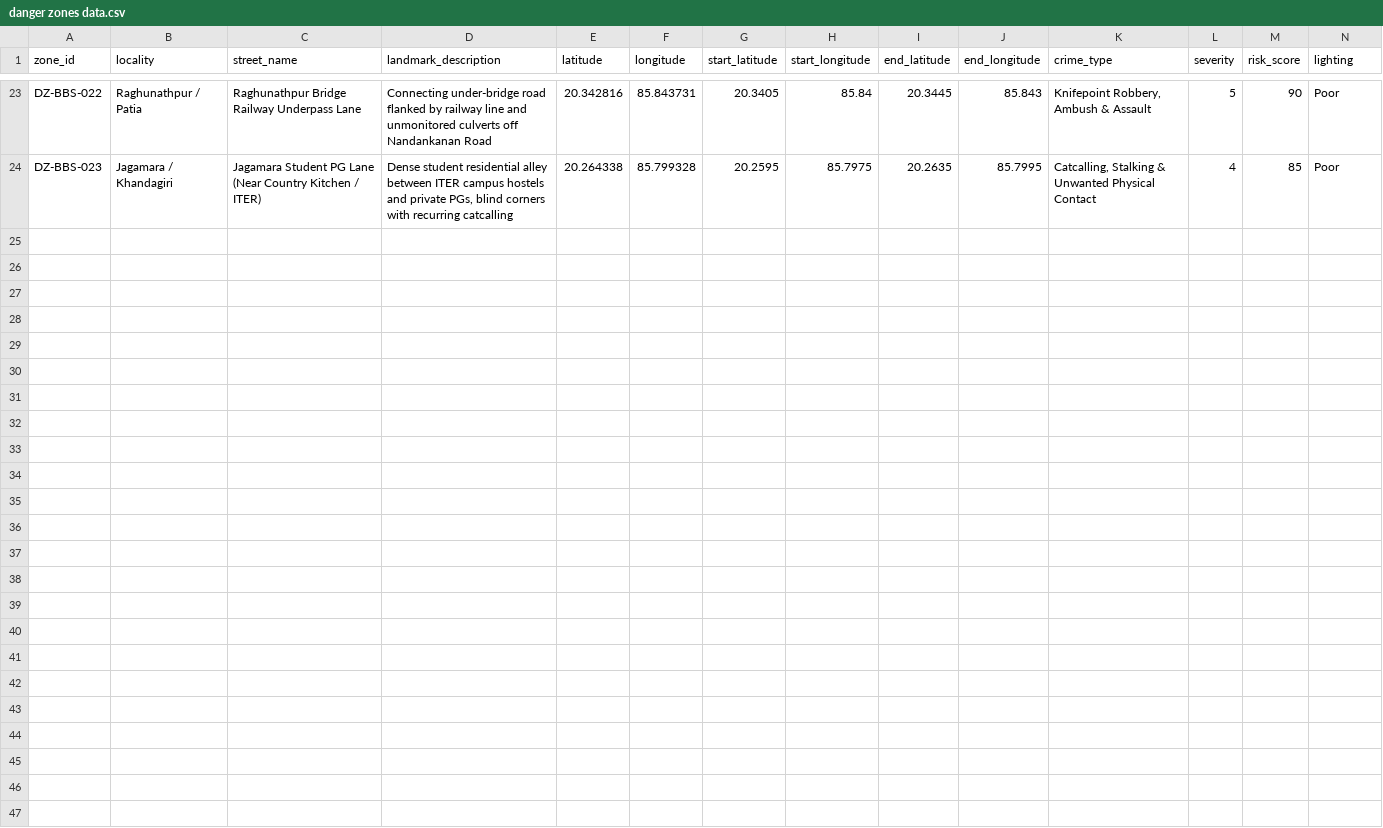
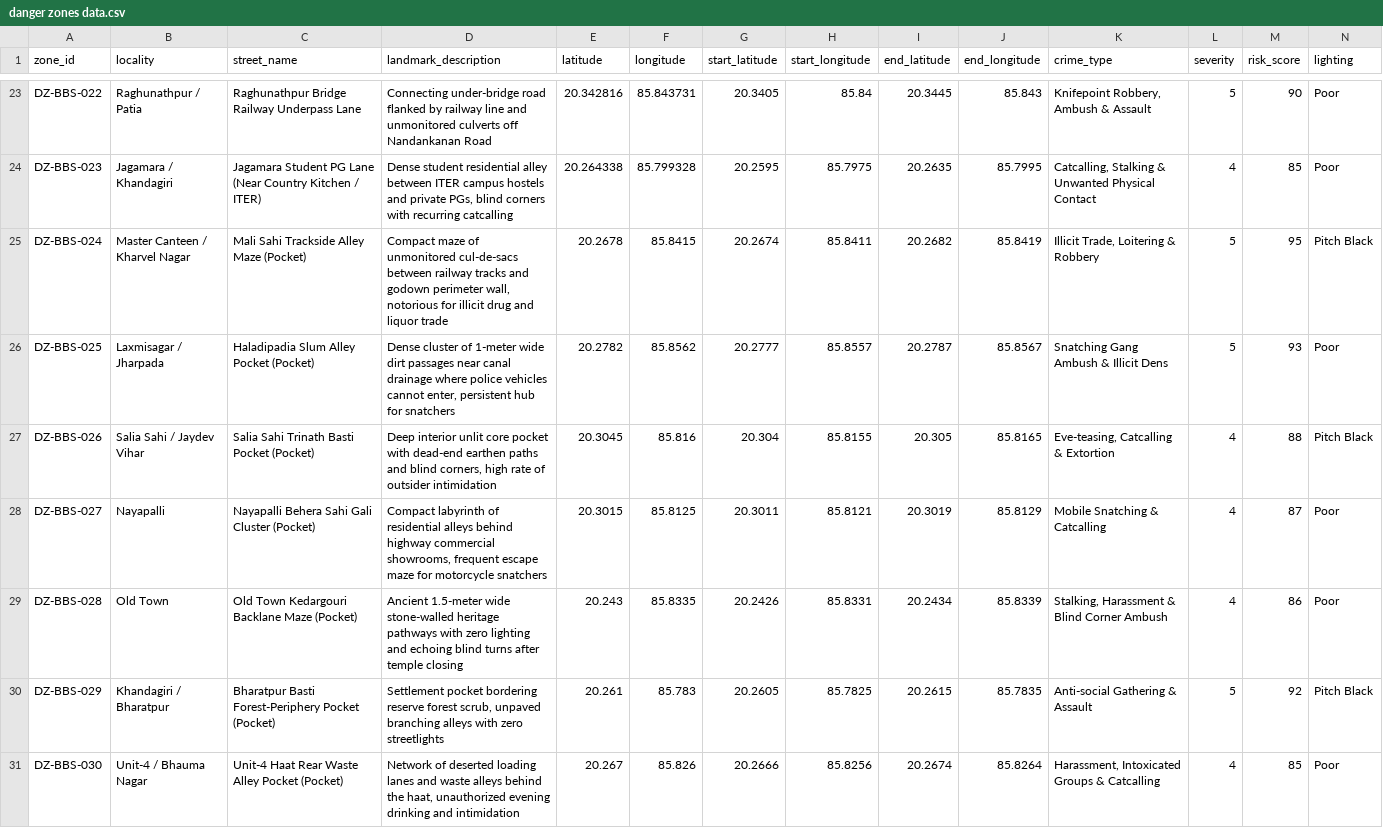
Before and after one commit to lostinthoughts1212/NARI, a CSV file: danger zones data.csv, drawn as a sheet; only a part is shown, gaps mark what is left out; rows hold the shown columns only; the diff names each change by its address in the sheet, - before the commit and + after, or states it on an @@ line.

Commit message:
feat: add 7 compact micro-pocket danger zones for dense alley networks

```diff
--- a/danger zones data.csv
+++ b/danger zones data.csv
+row 25: DZ-BBS-024 | Master Canteen / Kharvel Nagar | Mali Sahi Trackside Alley Maze (Pocket) | Compact maze of unmonitored cul-de-sacs between railway tracks and godown perimeter wall, notorious for illicit drug and liquor trade | 20.2678 | 85.8415 | 20.2674 | 85.8411 | 20.2682 | 85.8419 | Illicit Trade, Loitering & Robbery | 5 | 95 | Pitch Black
+row 26: DZ-BBS-025 | Laxmisagar / Jharpada | Haladipadia Slum Alley Pocket (Pocket) | Dense cluster of 1-meter wide dirt passages near canal drainage where police vehicles cannot enter, persistent hub for snatchers | 20.2782 | 85.8562 | 20.2777 | 85.8557 | 20.2787 | 85.8567 | Snatching Gang Ambush & Illicit Dens | 5 | 93 | Poor
+row 27: DZ-BBS-026 | Salia Sahi / Jaydev Vihar | Salia Sahi Trinath Basti Pocket (Pocket) | Deep interior unlit core pocket with dead-end earthen paths and blind corners, high rate of outsider intimidation | 20.3045 | 85.816 | 20.304 | 85.8155 | 20.305 | 85.8165 | Eve-teasing, Catcalling & Extortion | 4 | 88 | Pitch Black
+row 28: DZ-BBS-027 | Nayapalli | Nayapalli Behera Sahi Gali Cluster (Pocket) | Compact labyrinth of residential alleys behind highway commercial showrooms, frequent escape maze for motorcycle snatchers | 20.3015 | 85.8125 | 20.3011 | 85.8121 | 20.3019 | 85.8129 | Mobile Snatching & Catcalling | 4 | 87 | Poor
+row 29: DZ-BBS-028 | Old Town | Old Town Kedargouri Backlane Maze (Pocket) | Ancient 1.5-meter wide stone-walled heritage pathways with zero lighting and echoing blind turns after temple closing | 20.243 | 85.8335 | 20.2426 | 85.8331 | 20.2434 | 85.8339 | Stalking, Harassment & Blind Corner Ambush | 4 | 86 | Poor
+row 30: DZ-BBS-029 | Khandagiri / Bharatpur | Bharatpur Basti Forest-Periphery Pocket (Pocket) | Settlement pocket bordering reserve forest scrub, unpaved branching alleys with zero streetlights | 20.261 | 85.783 | 20.2605 | 85.7825 | 20.2615 | 85.7835 | Anti-social Gathering & Assault | 5 | 92 | Pitch Black
+row 31: DZ-BBS-030 | Unit-4 / Bhauma Nagar | Unit-4 Haat Rear Waste Alley Pocket (Pocket) | Network of deserted loading lanes and waste alleys behind the haat, unauthorized evening drinking and intimidation | 20.267 | 85.826 | 20.2666 | 85.8256 | 20.2674 | 85.8264 | Harassment, Intoxicated Groups & Catcalling | 4 | 85 | Poor
```
Also changed, not shown: 1 other file.
